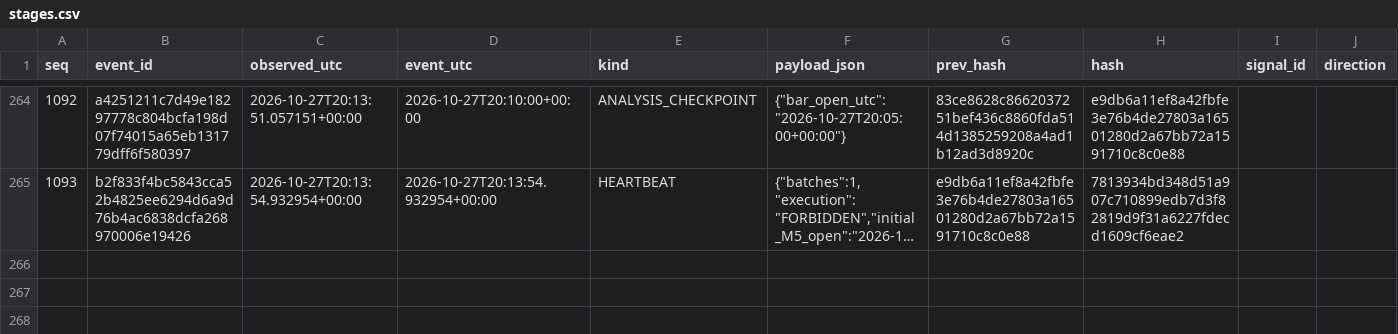
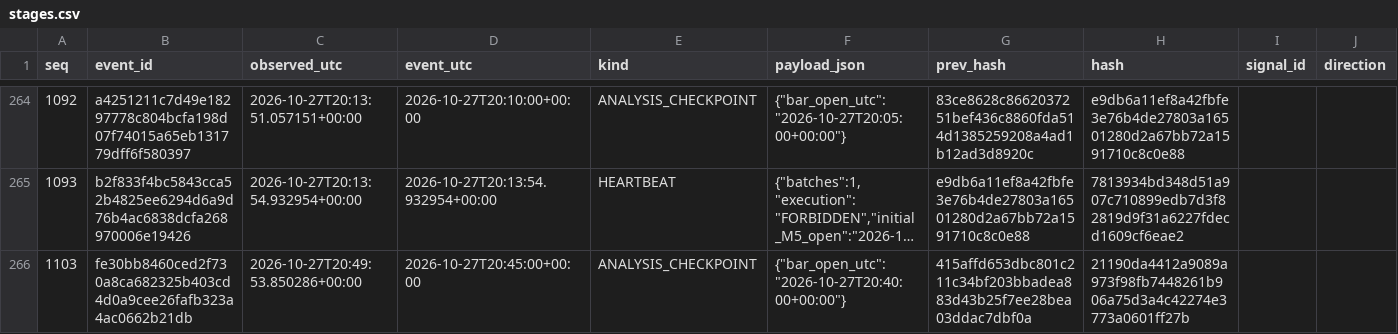
Before and after one commit to cardenm1/fx-signals-bot, a CSV file: session/stages.csv, drawn as a sheet; only a part is shown, gaps mark what is left out; long unchanged cells end in …; rows hold the shown columns only; the diff covers the shown part only; the diff names each change by its address in the sheet, - before the commit and + after, or states it on an @@ line.

```diff
--- a/session/stages.csv
+++ b/session/stages.csv
+row 266: 1103 | fe30bb8460ced2f730a8ca682325b403cd4d0a9cee26fafb323a4ac0662b21db | 2026-10-27T20:49:53.850286+00:00 | 2026-10-27T20:45:00+00:00 | ANALYSIS_CHECKPOINT | {"bar_open_utc":"2026-10-27T20:40:00+00:00"} | 415affd653dbc801c211c34bf203bbadea883d43b25f7ee28bea03ddac7dbf0a | 21190da4412a9089a973f98fb7448261b906a75d3a4c42274e3773a0601ff27b
```
Also changed, not shown: 1 added row elsewhere in this file, session/events.csv, 2 other files.
